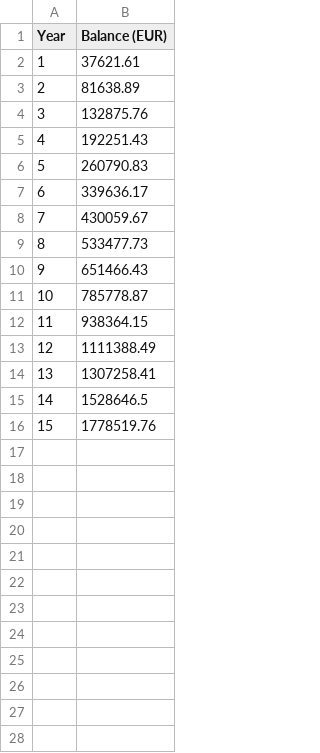
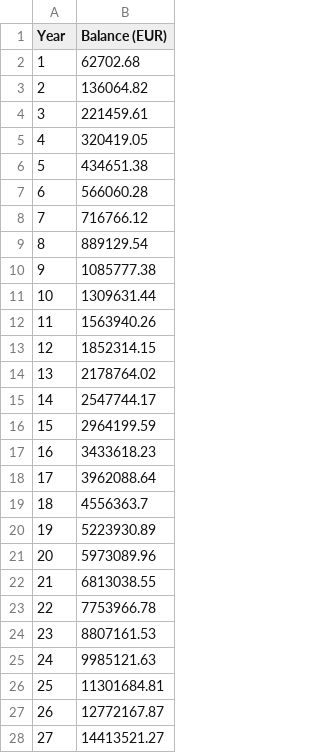
Before and after one commit to DanielSkala/gold_price_scraper, a CSV file: investing/sp500_investment_growth_with_raise.csv, drawn as a sheet; only a part is shown; the diff covers the shown part only.

```diff
--- a/investing/sp500_investment_growth_with_raise.csv
+++ b/investing/sp500_investment_growth_with_raise.csv
@@ -1,16 +1,28 @@
 Year,Balance (EUR)
-1,37621.61
-2,81638.89
-3,132875.76
-4,192251.43
-5,260790.83
-6,339636.17
-7,430059.67
-8,533477.73
-9,651466.43
-10,785778.87
-11,938364.15
-12,1111388.49
-13,1307258.41
-14,1528646.5
-15,1778519.76
+1,62702.68
+2,136064.82
+3,221459.61
+4,320419.05
+5,434651.38
+6,566060.28
+7,716766.12
+8,889129.54
+9,1085777.38
+10,1309631.44
+11,1563940.26
+12,1852314.15
+13,2178764.02
+14,2547744.17
+15,2964199.59
+16,3433618.23
+17,3962088.64
+18,4556363.7
+19,5223930.89
+20,5973089.96
+21,6813038.55
+22,7753966.78
+23,8807161.53
+24,9985121.63
+25,11301684.81
+26,12772167.87
+27,14413521.27
```
Also changed, not shown: 18 added rows elsewhere in this file, gold/gold_premiums.csv, 2 other files.
